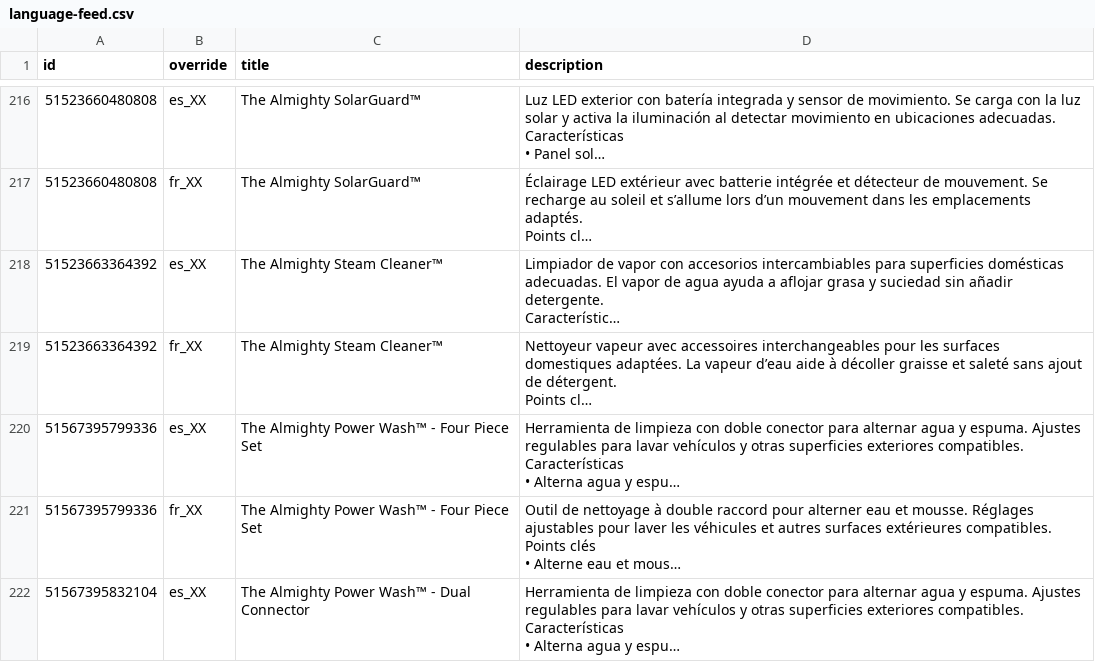
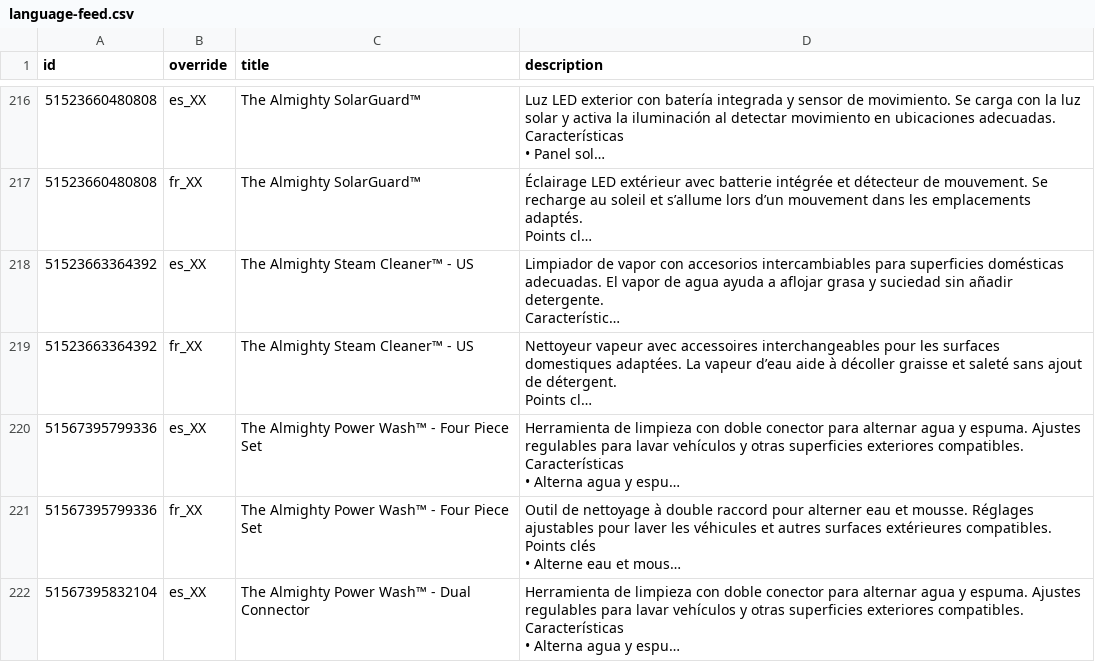
Before and after one commit to AlmightyTools/Meta-Catalog, a CSV file: language-feed.csv, drawn as a sheet; only a part is shown, gaps mark what is left out; long unchanged cells end in …; the diff names each change by its address in the sheet, - before the commit and + after, or states it on an @@ line.

Commit message:
Update language feed - 2026-11-21T03:00:54.038Z

```diff
--- a/language-feed.csv
+++ b/language-feed.csv
-C218:C219 (title): The Almighty Steam Cleaner™
+C218:C219 (title): The Almighty Steam Cleaner™ - US
```
